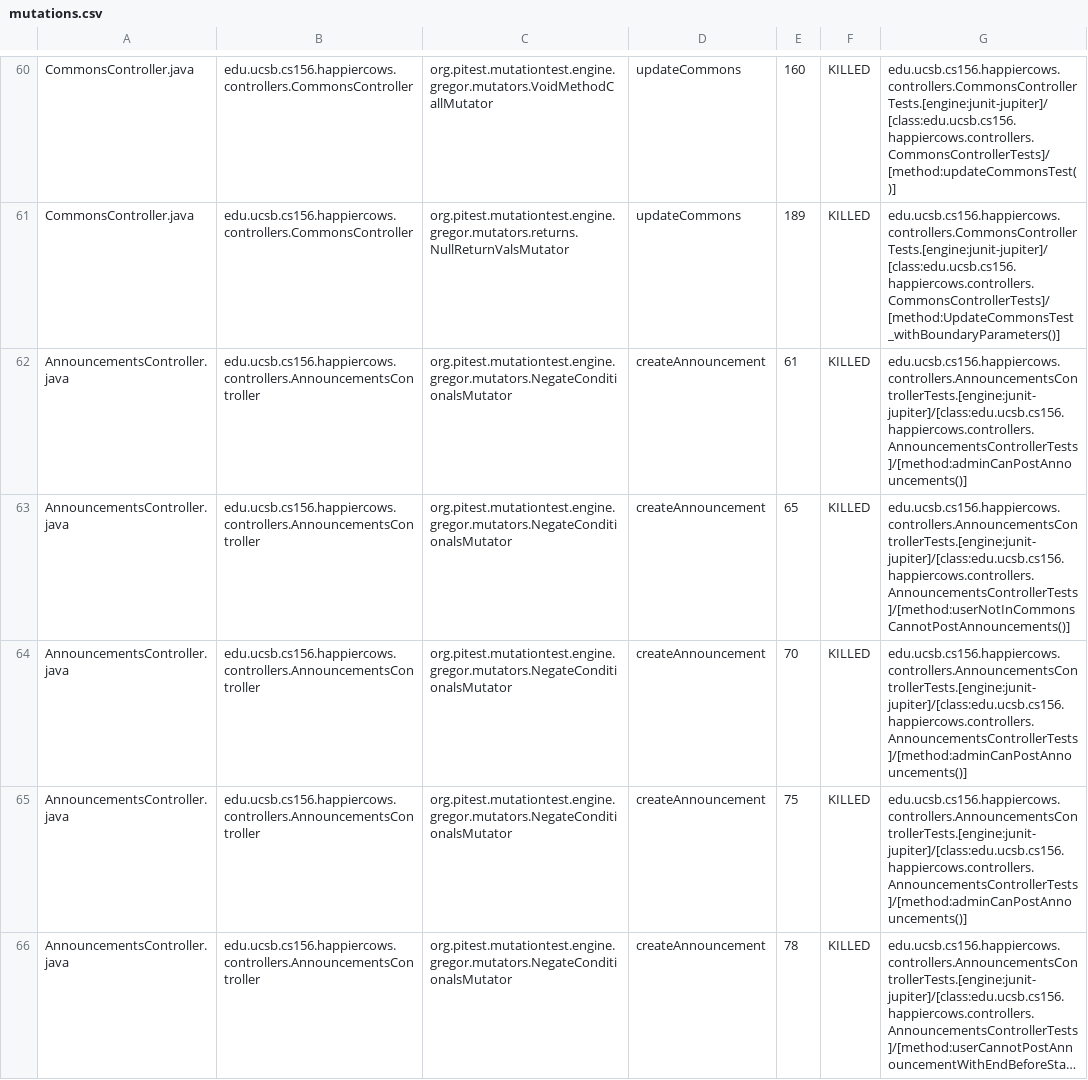
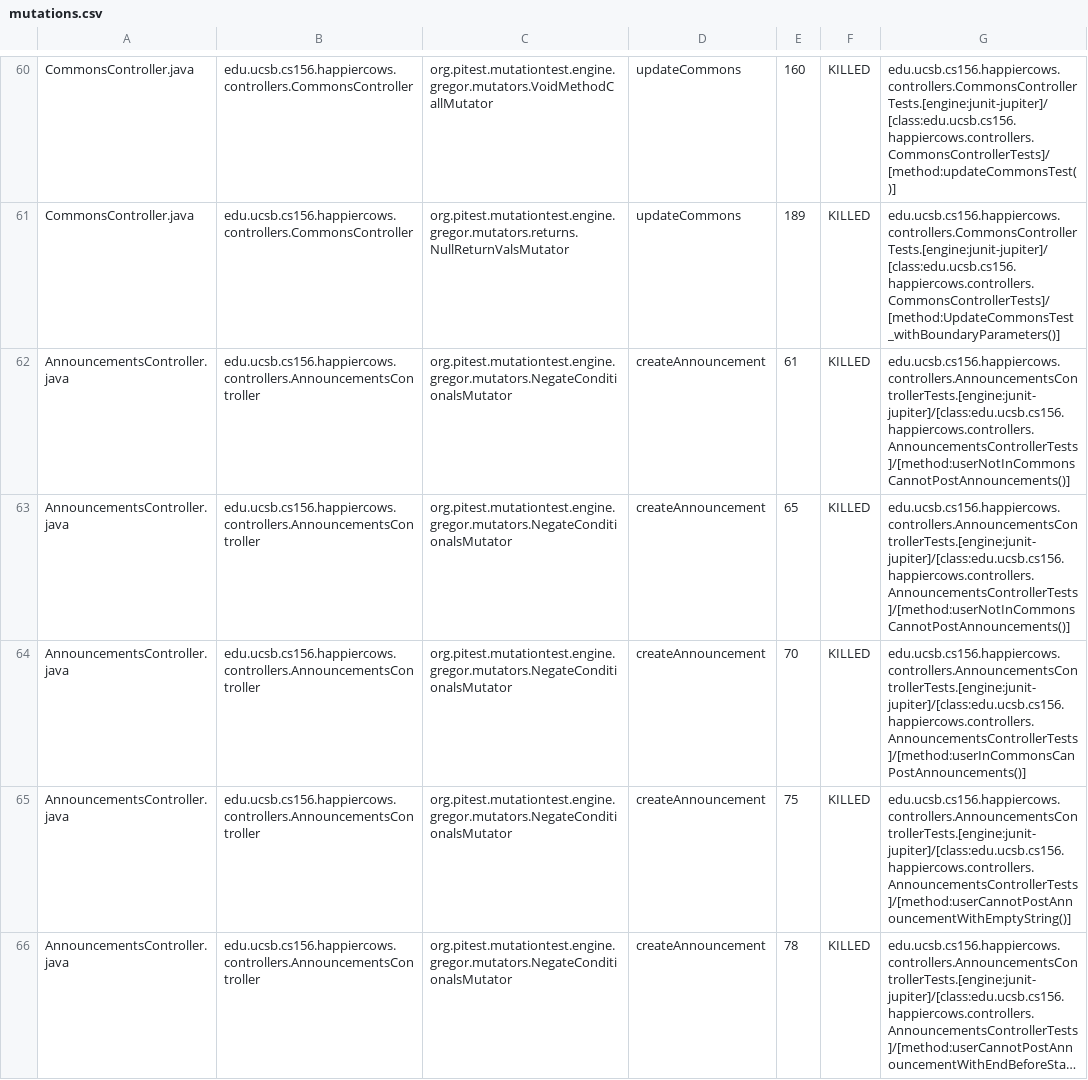
Before and after one commit to ucsb-cs156-f25/proj-happycows-f25-16, a CSV file: prs/29/pitest/mutations.csv, drawn as a sheet; only a part is shown, gaps mark what is left out; long unchanged cells end in …; the diff covers the shown part only; the diff names each change by its address in the sheet, - before the commit and + after, or states it on an @@ line.

Commit message:
Deploying to gh-pages from @ ucsb-cs156-f25/proj-happycows-f25-16@f6ca4a2f9c2375e1f91ab69db457dcdb8456e9e0 🚀

```diff
--- a/prs/29/pitest/mutations.csv
+++ b/prs/29/pitest/mutations.csv
-G62: edu.ucsb.cs156.happiercows.controllers.AnnouncementsControllerTests.[engine:junit-jupiter]/[class:edu.ucsb.cs156.happiercows.controllers.AnnouncementsControllerTests]/[method:adminCanPostAnnouncements()]
+G62: edu.ucsb.cs156.happiercows.controllers.AnnouncementsControllerTests.[engine:junit-jupiter]/[class:edu.ucsb.cs156.happiercows.controllers.AnnouncementsControllerTests]/[method:userNotInCommonsCannotPostAnnouncements()]
-G64: edu.ucsb.cs156.happiercows.controllers.AnnouncementsControllerTests.[engine:junit-jupiter]/[class:edu.ucsb.cs156.happiercows.controllers.AnnouncementsControllerTests]/[method:adminCanPostAnnouncements()]
+G64: edu.ucsb.cs156.happiercows.controllers.AnnouncementsControllerTests.[engine:junit-jupiter]/[class:edu.ucsb.cs156.happiercows.controllers.AnnouncementsControllerTests]/[method:userInCommonsCanPostAnnouncements()]
-G65: edu.ucsb.cs156.happiercows.controllers.AnnouncementsControllerTests.[engine:junit-jupiter]/[class:edu.ucsb.cs156.happiercows.controllers.AnnouncementsControllerTests]/[method:adminCanPostAnnouncements()]
+G65: edu.ucsb.cs156.happiercows.controllers.AnnouncementsControllerTests.[engine:junit-jupiter]/[class:edu.ucsb.cs156.happiercows.controllers.AnnouncementsControllerTests]/[method:userCannotPostAnnouncementWithEmptyString()]
```
Also changed, not shown: 14 edited cells elsewhere in this file, 51 other files.
